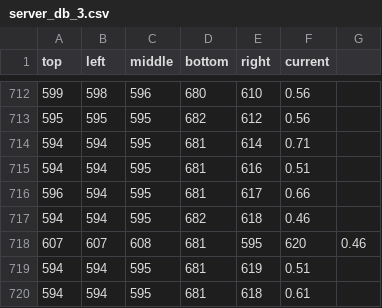
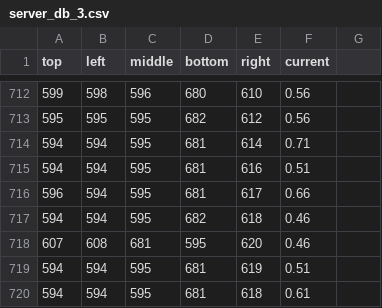
Before and after one commit to Hammad-Khan-aka-AMBee/AI-Project, a CSV file: AI Project/server_db_3.csv, drawn as a sheet; only a part is shown, gaps mark what is left out; removed rows and columns are numbered as before the commit, all else as after; the diff names each change by its address in the sheet, - before the commit and + after, or states it on an @@ line.

Commit message:
Update server_db_3.csv

```diff
--- a/AI Project/server_db_3.csv
+++ b/AI Project/server_db_3.csv
-row 718: 607 | 607 | 608 | 681 | 595 | 620 | 0.46
+row 718: 607 | 608 | 681 | 595 | 620 | 0.46
```
